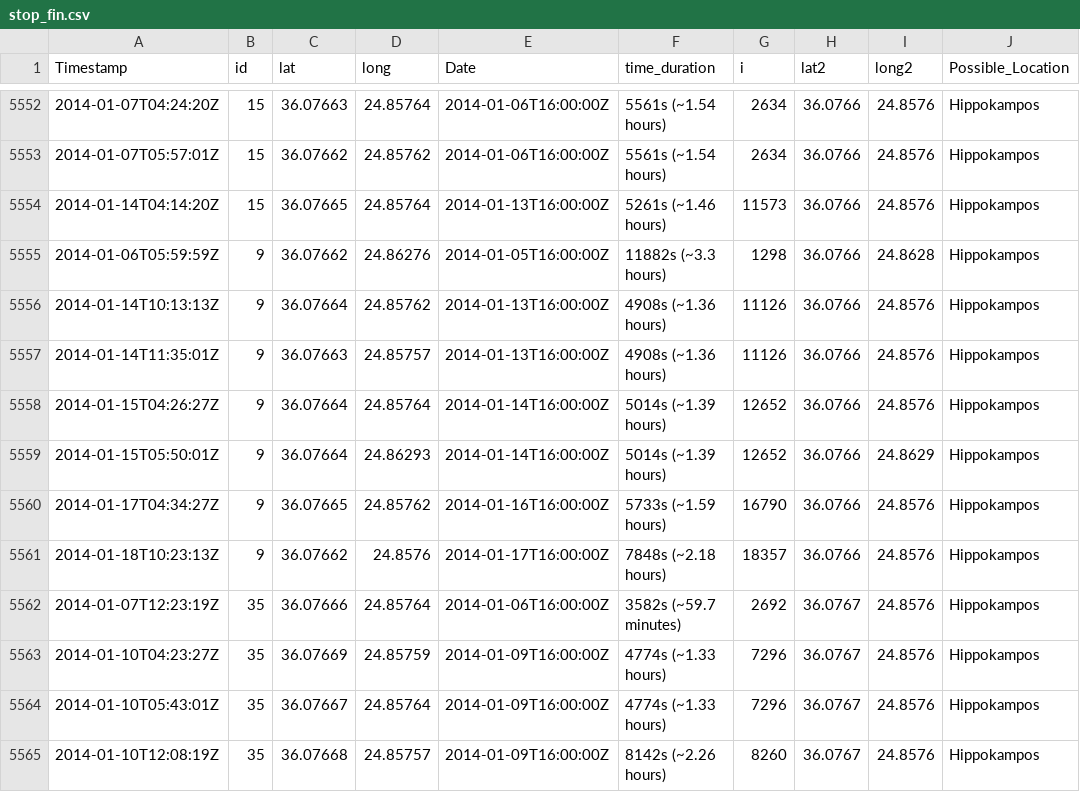
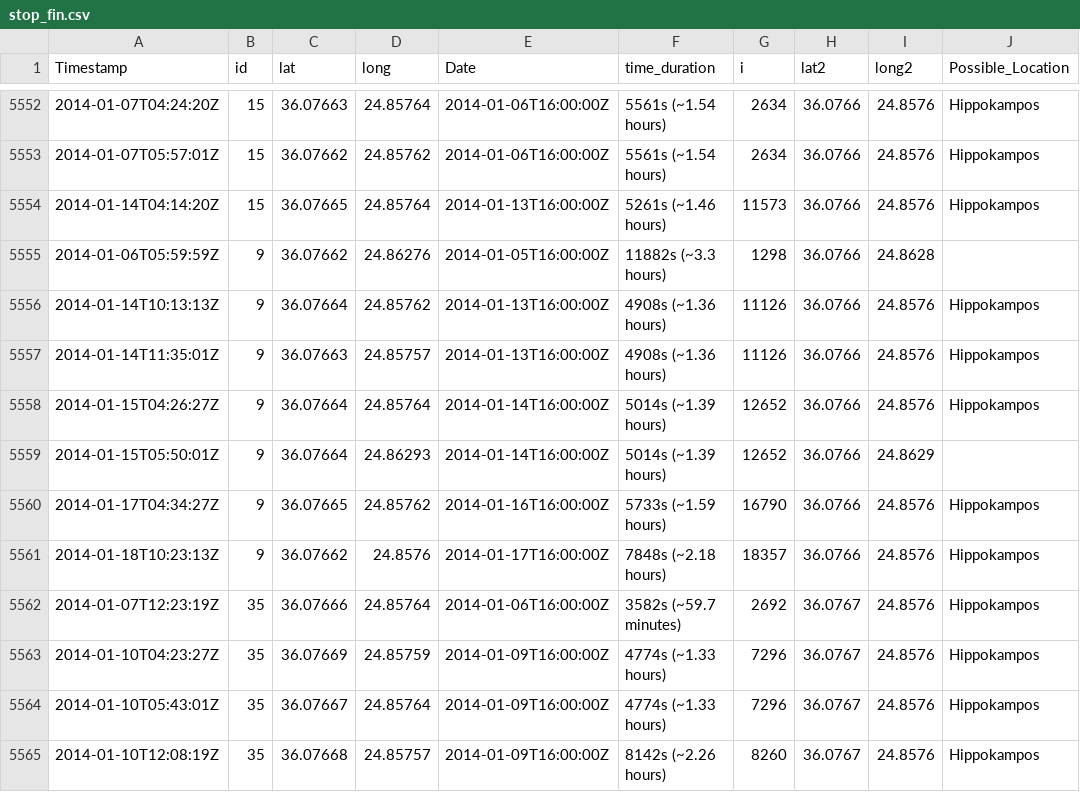
Before and after one commit to jovinkahartanto/assignment_distill, a CSV file: MC2/stop_fin.csv, drawn as a sheet; only a part is shown, gaps mark what is left out.

```diff
--- a/MC2/stop_fin.csv
+++ b/MC2/stop_fin.csv
@@ -5554,3 +5554,3 @@ Timestamp,id,lat,long,Date,time_duration,i,lat2,long2,Possible_Location
 2014-01-14T04:14:20Z,15,36.07665,24.85764,2014-01-13T16:00:00Z,5261s (~1.46 hours),11573,36.0766,24.8576,Hippokampos
-2014-01-06T05:59:59Z,9,36.07662,24.86276,2014-01-05T16:00:00Z,11882s (~3.3 hours),1298,36.0766,24.8628,Hippokampos
+2014-01-06T05:59:59Z,9,36.07662,24.86276,2014-01-05T16:00:00Z,11882s (~3.3 hours),1298,36.0766,24.8628,
 2014-01-14T10:13:13Z,9,36.07664,24.85762,2014-01-13T16:00:00Z,4908s (~1.36 hours),11126,36.0766,24.8576,Hippokampos
@@ -5558,3 +5558,3 @@ Timestamp,id,lat,long,Date,time_duration,i,lat2,long2,Possible_Location
 2014-01-15T04:26:27Z,9,36.07664,24.85764,2014-01-14T16:00:00Z,5014s (~1.39 hours),12652,36.0766,24.8576,Hippokampos
-2014-01-15T05:50:01Z,9,36.07664,24.86293,2014-01-14T16:00:00Z,5014s (~1.39 hours),12652,36.0766,24.8629,Hippokampos
+2014-01-15T05:50:01Z,9,36.07664,24.86293,2014-01-14T16:00:00Z,5014s (~1.39 hours),12652,36.0766,24.8629,
 2014-01-17T04:34:27Z,9,36.07665,24.85762,2014-01-16T16:00:00Z,5733s (~1.59 hours),16790,36.0766,24.8576,Hippokampos
```
Also changed, not shown: 4 other files.
